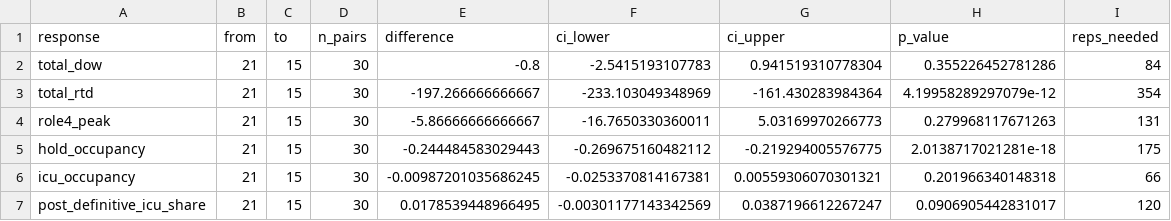
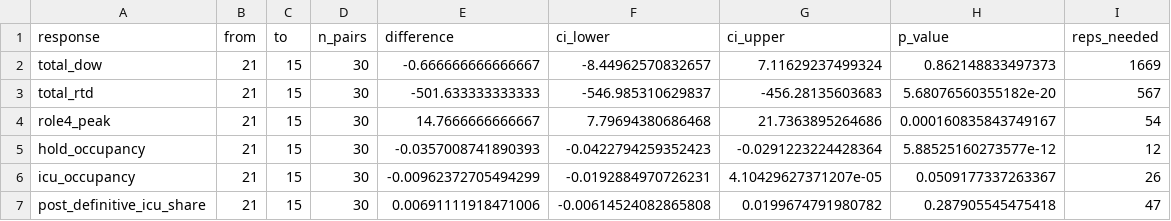
Before and after one commit to natosys/Battlefield-Casualty-Handling, a CSV file: data/policy/policy_sweep_paired.csv, drawn as a sheet; only a part is shown; the diff covers the shown part only.

```diff
--- a/data/policy/policy_sweep_paired.csv
+++ b/data/policy/policy_sweep_paired.csv
@@ -1,7 +1,7 @@
 "response","from","to","n_pairs","difference","ci_lower","ci_upper","p_value","reps_needed"
-"total_dow",21,15,30,-0.8,-2.5415193107783,0.941519310778304,0.355226452781286,84
-"total_rtd",21,15,30,-197.266666666667,-233.103049348969,-161.430283984364,4.19958289297079e-12,354
-"role4_peak",21,15,30,-5.86666666666667,-16.7650330360011,5.03169970266773,0.279968117671263,131
-"hold_occupancy",21,15,30,-0.244484583029443,-0.269675160482112,-0.219294005576775,2.0138717021281e-18,175
-"icu_occupancy",21,15,30,-0.00987201035686245,-0.0253370814167381,0.00559306070301321,0.201966340148318,66
-"post_definitive_icu_share",21,15,30,0.0178539448966495,-0.00301177143342569,0.0387196612267247,0.0906905442831017,120
+"total_dow",21,15,30,-0.666666666666667,-8.44962570832657,7.11629237499324,0.862148833497373,1669
+"total_rtd",21,15,30,-501.633333333333,-546.985310629837,-456.28135603683,5.68076560355182e-20,567
+"role4_peak",21,15,30,14.7666666666667,7.79694380686468,21.7363895264686,0.000160835843749167,54
+"hold_occupancy",21,15,30,-0.0357008741890393,-0.0422794259352423,-0.0291223224428364,5.88525160273577e-12,12
+"icu_occupancy",21,15,30,-0.00962372705494299,-0.0192884970726231,4.10429627371207e-05,0.0509177337263367,26
+"post_definitive_icu_share",21,15,30,0.00691111918471006,-0.00614524082865808,0.0199674791980782,0.287905545475418,47
```
Also changed, not shown: 89 edited cells elsewhere in this file, data/policy/policy_sweep.csv, 1 other file.
